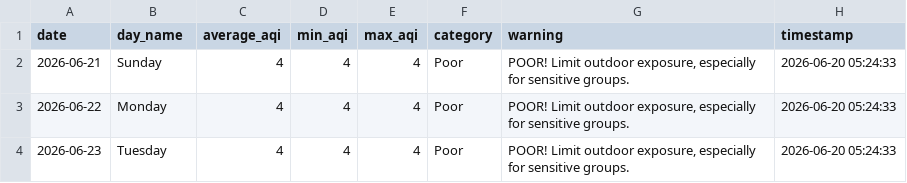
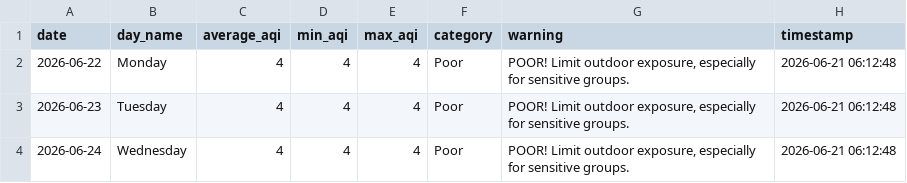
Before and after one commit to saqibahmadsiddiqui/aqi-forecasting-system, a CSV file: data/processed/latest_predictions.csv, drawn as a sheet.

```diff
--- a/data/processed/latest_predictions.csv
+++ b/data/processed/latest_predictions.csv
@@ -1,4 +1,4 @@
 date,day_name,average_aqi,min_aqi,max_aqi,category,warning,timestamp
-2026-06-21,Sunday,4,4,4,Poor,"POOR! Limit outdoor exposure, especially for sensitive groups.",2026-06-20 05:24:33
-2026-06-22,Monday,4,4,4,Poor,"POOR! Limit outdoor exposure, especially for sensitive groups.",2026-06-20 05:24:33
-2026-06-23,Tuesday,4,4,4,Poor,"POOR! Limit outdoor exposure, especially for sensitive groups.",2026-06-20 05:24:33
+2026-06-22,Monday,4,4,4,Poor,"POOR! Limit outdoor exposure, especially for sensitive groups.",2026-06-21 06:12:48
+2026-06-23,Tuesday,4,4,4,Poor,"POOR! Limit outdoor exposure, especially for sensitive groups.",2026-06-21 06:12:48
+2026-06-24,Wednesday,4,4,4,Poor,"POOR! Limit outdoor exposure, especially for sensitive groups.",2026-06-21 06:12:48
```
Also changed, not shown: data/processed/model_comparison.csv.
